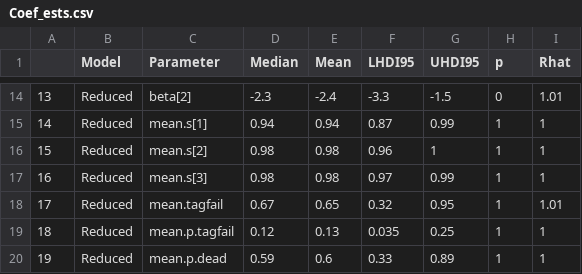
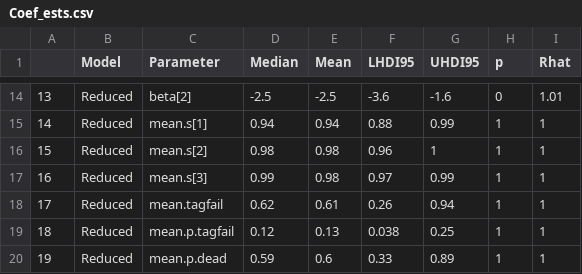
Before and after one commit to BrianRolek/Gyps-Vulture-Survival-in-Africa, a CSV file: docs/Coef_ests.csv, drawn as a sheet; only a part is shown, gaps mark what is left out; the diff covers the shown part only.

```diff
--- a/docs/Coef_ests.csv
+++ b/docs/Coef_ests.csv
@@ -14,7 +14,7 @@
-"13","Reduced","beta[2]",-2.3,-2.4,-3.3,-1.5,0,1.01
-"14","Reduced","mean.s[1]",0.94,0.94,0.87,0.99,1,1
+"13","Reduced","beta[2]",-2.5,-2.5,-3.6,-1.6,0,1.01
+"14","Reduced","mean.s[1]",0.94,0.94,0.88,0.99,1,1
 "15","Reduced","mean.s[2]",0.98,0.98,0.96,1,1,1
-"16","Reduced","mean.s[3]",0.98,0.98,0.97,0.99,1,1
-"17","Reduced","mean.tagfail",0.67,0.65,0.32,0.95,1,1.01
-"18","Reduced","mean.p.tagfail",0.12,0.13,0.035,0.25,1,1
+"16","Reduced","mean.s[3]",0.99,0.98,0.97,0.99,1,1
+"17","Reduced","mean.tagfail",0.62,0.61,0.26,0.94,1,1
+"18","Reduced","mean.p.tagfail",0.12,0.13,0.038,0.25,1,1
 "19","Reduced","mean.p.dead",0.59,0.6,0.33,0.89,1,1
```
Also changed, not shown: 32 edited cells elsewhere in this file, docs/Survival_age_period.csv, 17 other files.
